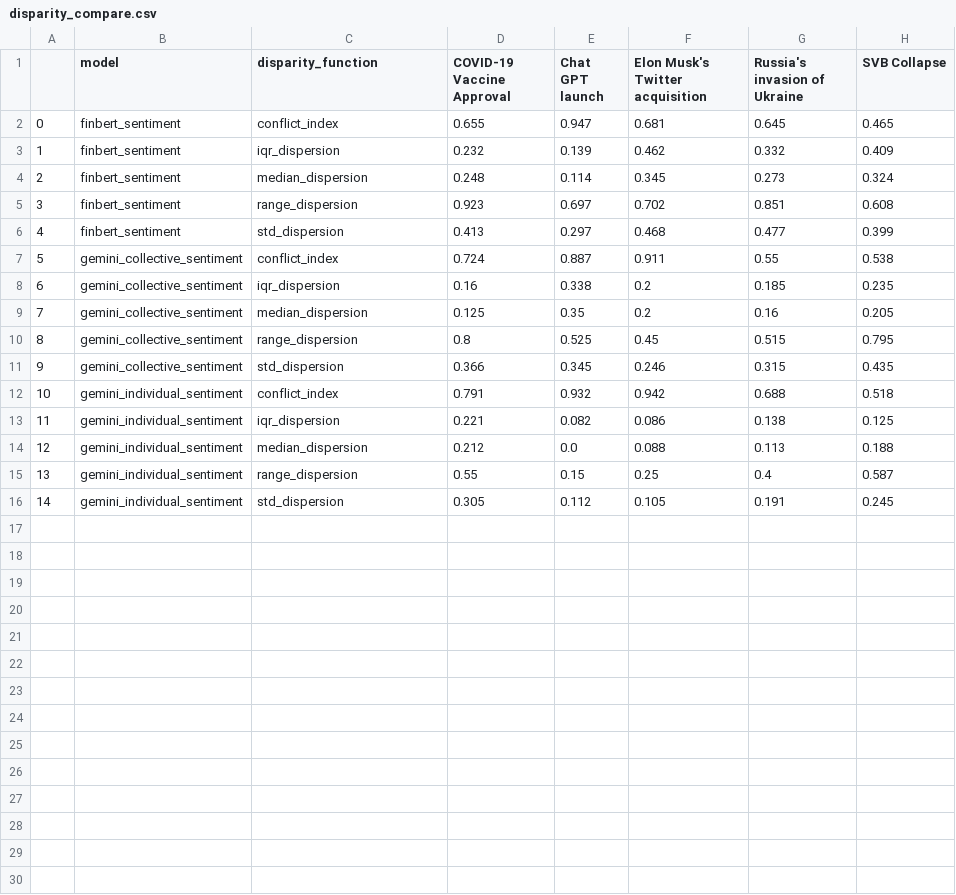
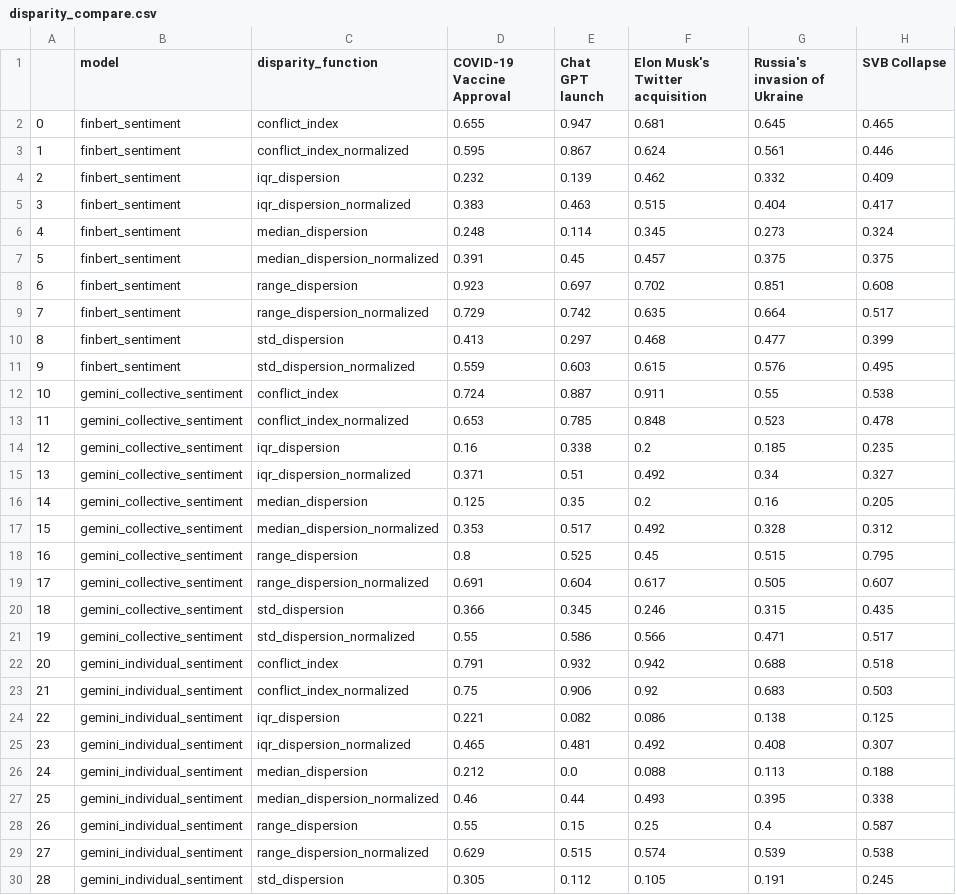
Before and after one commit to AminFiroozi/Belief-Dispersion, a CSV file: disparity_compare.csv, drawn as a sheet; only a part is shown; addresses are those after the commit; the diff covers the shown part only; the diff names each change by its address in the sheet, - before the commit and + after, or states it on an @@ line.

Commit message:
feat: apply penalty to punish neutrality of values

```diff
--- a/disparity_compare.csv
+++ b/disparity_compare.csv
+row 3: 1 | finbert_sentiment | conflict_index_normalized | 0.595 | 0.867 | 0.624 | 0.561 | 0.446
@@ column A renumbered between rows 4 and 30 @@
+row 5: 3 | finbert_sentiment | iqr_dispersion_normalized | 0.383 | 0.463 | 0.515 | 0.404 | 0.417
+row 7: 5 | finbert_sentiment | median_dispersion_normalized | 0.391 | 0.45 | 0.457 | 0.375 | 0.375
+row 9: 7 | finbert_sentiment | range_dispersion_normalized | 0.729 | 0.742 | 0.635 | 0.664 | 0.517
+row 11: 9 | finbert_sentiment | std_dispersion_normalized | 0.559 | 0.603 | 0.615 | 0.576 | 0.495
+row 13: 11 | gemini_collective_sentiment | conflict_index_normalized | 0.653 | 0.785 | 0.848 | 0.523 | 0.478
+row 15: 13 | gemini_collective_sentiment | iqr_dispersion_normalized | 0.371 | 0.51 | 0.492 | 0.34 | 0.327
+row 17: 15 | gemini_collective_sentiment | median_dispersion_normalized | 0.353 | 0.517 | 0.492 | 0.328 | 0.312
+row 19: 17 | gemini_collective_sentiment | range_dispersion_normalized | 0.691 | 0.604 | 0.617 | 0.505 | 0.607
+row 21: 19 | gemini_collective_sentiment | std_dispersion_normalized | 0.55 | 0.586 | 0.566 | 0.471 | 0.517
+row 23: 21 | gemini_individual_sentiment | conflict_index_normalized | 0.75 | 0.906 | 0.92 | 0.683 | 0.503
+row 25: 23 | gemini_individual_sentiment | iqr_dispersion_normalized | 0.465 | 0.481 | 0.492 | 0.408 | 0.307
+row 27: 25 | gemini_individual_sentiment | median_dispersion_normalized | 0.46 | 0.44 | 0.493 | 0.395 | 0.338
+row 29: 27 | gemini_individual_sentiment | range_dispersion_normalized | 0.629 | 0.515 | 0.574 | 0.539 | 0.538
```
Also changed, not shown: 1 added row elsewhere in this file, 2 other files.
